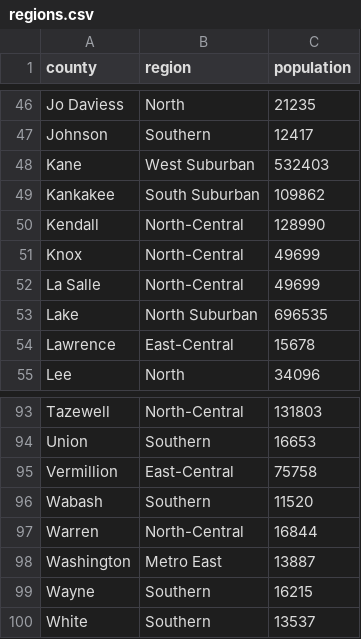
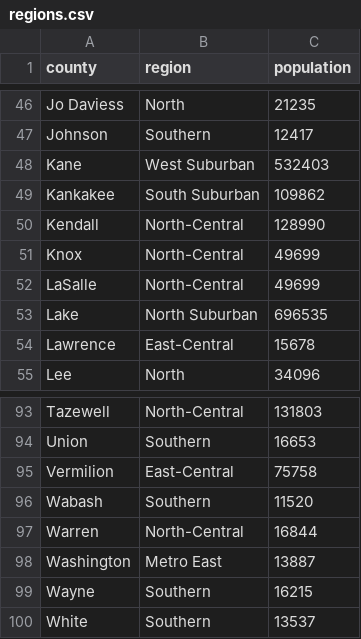
Before and after one commit to jvanderberg/covid-19, a CSV file: regions.csv, drawn as a sheet; only a part is shown, gaps mark what is left out.

Commit message:
Added regional charts, and zip charts

```diff
--- a/regions.csv
+++ b/regions.csv
@@ -51,3 +51,3 @@ Kendall,North-Central,128990
 Knox,North-Central,49699
-La Salle,North-Central,49699
+LaSalle,North-Central,49699
 Lake,North Suburban,696535
@@ -94,3 +94,3 @@ Tazewell,North-Central,131803
 Union,Southern,16653
-Vermillion,East-Central,75758
+Vermilion,East-Central,75758
 Wabash,Southern,11520
```
Also changed, not shown: 19 other files.
